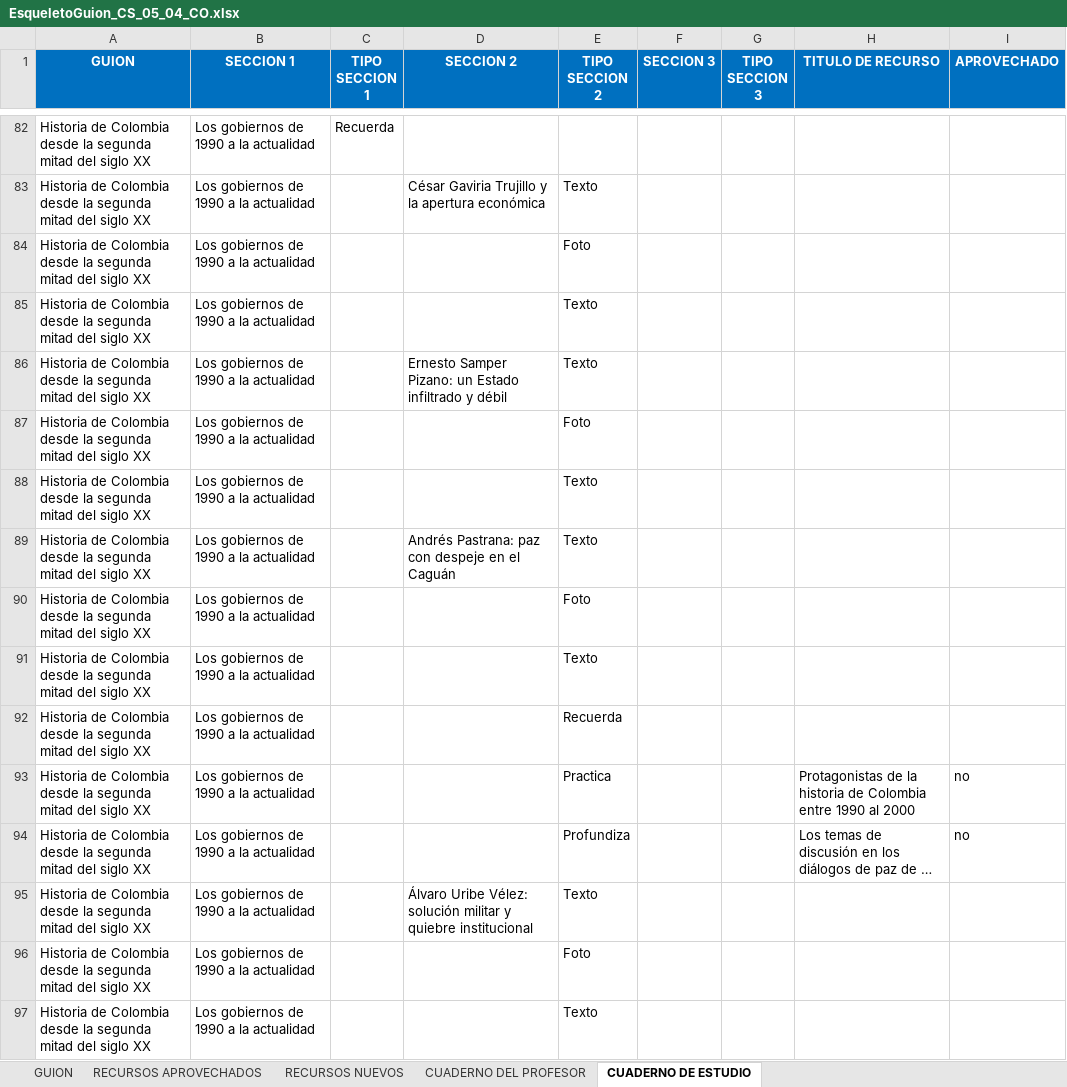
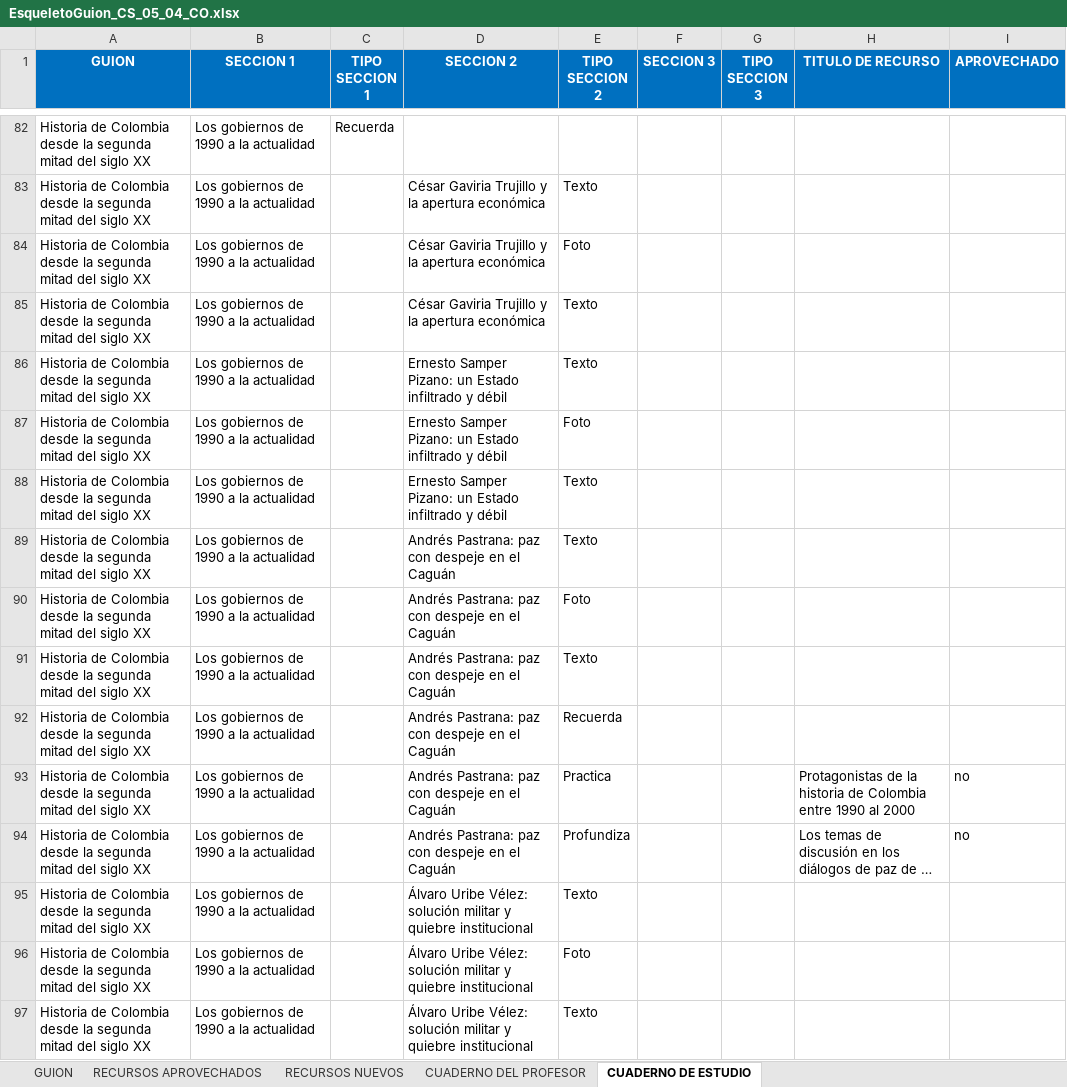
Before and after one commit to AulaPlanetaColombia/CienciasSociales, an Excel workbook: fuentes/contenidos/grado05/guion04/EsqueletoGuion_CS_05_04_CO.xlsx, sheet CUADERNO DE ESTUDIO, drawn as a sheet; only a part is shown, gaps mark what is left out; long unchanged cells end in …; values as stored, in another font and other column widths than the file's, no borders; the diff covers the shown part only; the diff names each change by its address in the sheet, - before the commit and + after, or states it on an @@ line.

```diff
--- a/fuentes/contenidos/grado05/guion04/EsqueletoGuion_CS_05_04_CO.xlsx (sheet CUADERNO DE ESTUDIO)
+++ b/fuentes/contenidos/grado05/guion04/EsqueletoGuion_CS_05_04_CO.xlsx (sheet CUADERNO DE ESTUDIO)
-D84:D85 (SECCION 2): (empty)
+D84:D85 (SECCION 2): César Gaviria Trujillo y la apertura económica
-D87:D88 (SECCION 2): (empty)
+D87:D88 (SECCION 2): Ernesto Samper Pizano: un Estado infiltrado y débil
-D90:D94 (SECCION 2): (empty)
+D90:D94 (SECCION 2): Andrés Pastrana: paz con despeje en el Caguán
-D96:D97 (SECCION 2): (empty)
+D96:D97 (SECCION 2): Álvaro Uribe Vélez: solución militar y quiebre institucional
```
Also changed, not shown: 53 edited cells elsewhere in this sheet, sheet RECURSOS NUEVOS.
